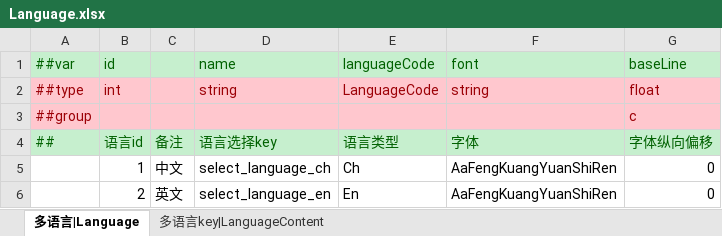
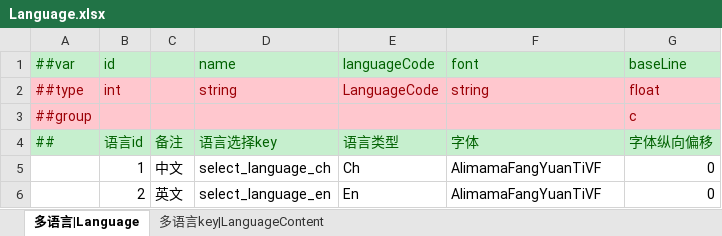
Before and after one commit to LittleBubble96/game_text, an Excel workbook: TEngine/Configs/GameConfig/Datas/Language.xlsx, sheet 多语言|Language, drawn as a sheet; values as stored, in another font and other column widths than the file's, no borders; the diff names each change by its address in the sheet, - before the commit and + after, or states it on an @@ line.

```diff
--- a/TEngine/Configs/GameConfig/Datas/Language.xlsx (sheet 多语言|Language)
+++ b/TEngine/Configs/GameConfig/Datas/Language.xlsx (sheet 多语言|Language)
-F5:F6 (font): AaFengKuangYuanShiRen
+F5:F6 (font): AlimamaFangYuanTiVF
```
Also changed, not shown: 21 other files.
